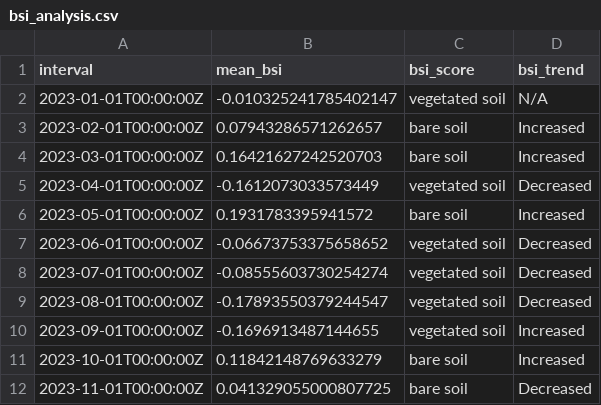
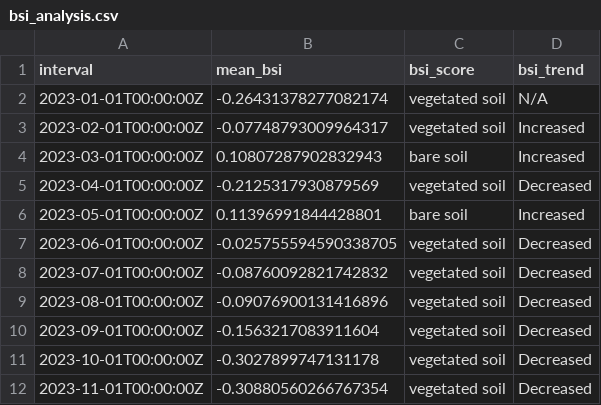
Before and after one commit to apoorvaholkar/AgriAssist, a CSV file: server/vegetation/bsi_analysis.csv, drawn as a sheet.

```diff
--- a/server/vegetation/bsi_analysis.csv
+++ b/server/vegetation/bsi_analysis.csv
@@ -1,12 +1,12 @@
 interval,mean_bsi,bsi_score,bsi_trend
-2023-01-01T00:00:00Z,-0.010325241785402147,vegetated soil,N/A
-2023-02-01T00:00:00Z,0.07943286571262657,bare soil,Increased
-2023-03-01T00:00:00Z,0.16421627242520703,bare soil,Increased
-2023-04-01T00:00:00Z,-0.1612073033573449,vegetated soil,Decreased
-2023-05-01T00:00:00Z,0.1931783395941572,bare soil,Increased
-2023-06-01T00:00:00Z,-0.06673753375658652,vegetated soil,Decreased
-2023-07-01T00:00:00Z,-0.08555603730254274,vegetated soil,Decreased
-2023-08-01T00:00:00Z,-0.17893550379244547,vegetated soil,Decreased
-2023-09-01T00:00:00Z,-0.1696913487144655,vegetated soil,Increased
-2023-10-01T00:00:00Z,0.11842148769633279,bare soil,Increased
-2023-11-01T00:00:00Z,0.041329055000807725,bare soil,Decreased
+2023-01-01T00:00:00Z,-0.26431378277082174,vegetated soil,N/A
+2023-02-01T00:00:00Z,-0.07748793009964317,vegetated soil,Increased
+2023-03-01T00:00:00Z,0.10807287902832943,bare soil,Increased
+2023-04-01T00:00:00Z,-0.2125317930879569,vegetated soil,Decreased
+2023-05-01T00:00:00Z,0.11396991844428801,bare soil,Increased
+2023-06-01T00:00:00Z,-0.025755594590338705,vegetated soil,Decreased
+2023-07-01T00:00:00Z,-0.08760092821742832,vegetated soil,Decreased
+2023-08-01T00:00:00Z,-0.09076900131416896,vegetated soil,Decreased
+2023-09-01T00:00:00Z,-0.1563217083911604,vegetated soil,Decreased
+2023-10-01T00:00:00Z,-0.3027899747131178,vegetated soil,Decreased
+2023-11-01T00:00:00Z,-0.30880560266767354,vegetated soil,Decreased
```
Also changed, not shown: server/vegetation/ndvi_analysis.csv, 36 other files.
